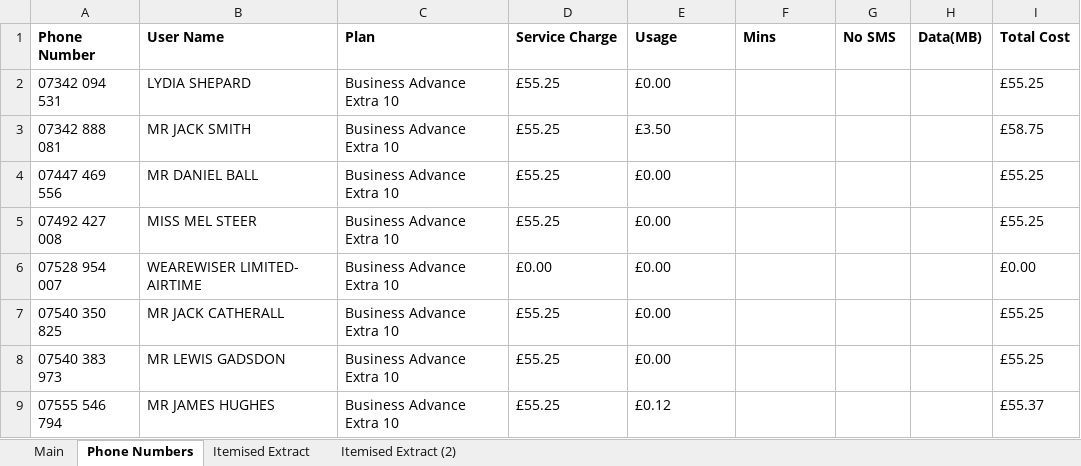
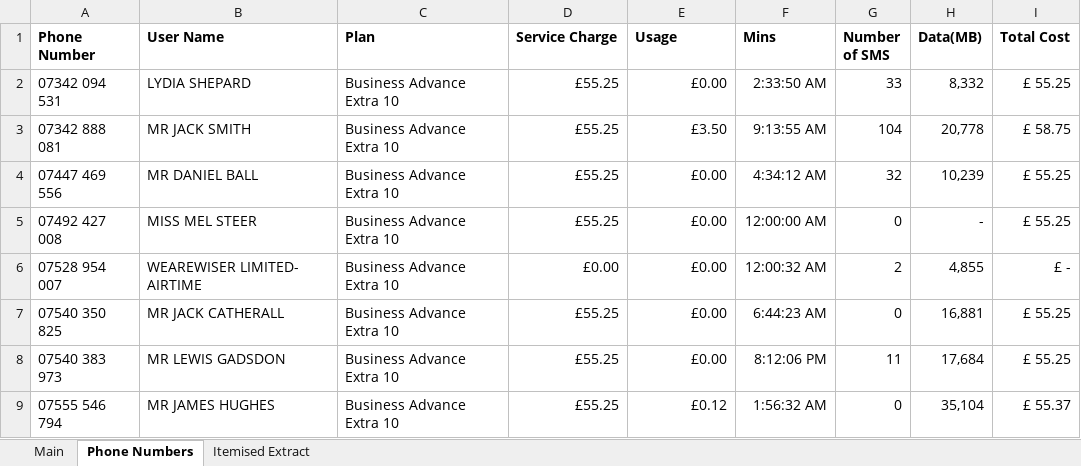
Before and after one commit to jules008/CtechConverter, an Excel workbook: Bill Extract.xlsx, sheet Phone Numbers, drawn as a sheet; only a part is shown; values as stored, in another font and other column widths than the file's, no borders; the diff covers the shown part only; the diff names each change by its address in the sheet, - before the commit and + after, or states it on an @@ line.

```diff
--- a/Bill Extract.xlsx (sheet Phone Numbers)
+++ b/Bill Extract.xlsx (sheet Phone Numbers)
-sheet tab: Itemised Extract (2)
-G1: No SMS
+G1: Number of SMS
-D2:E9 alignment: left
+D2:E9 alignment: right
-F2 (Mins): (empty)
+F2 (Mins): 2:33:50 AM
-G2 (Number of SMS): (empty)
+G2 (Number of SMS): 33
-H2 (Data(MB)): (empty)
+H2 (Data(MB)): 8,332
-I2 (Total Cost): £55.25
+I2 (Total Cost): £ 55.25
-F3 (Mins): (empty)
+F3 (Mins): 9:13:55 AM
-G3 (Number of SMS): (empty)
+G3 (Number of SMS): 104
-H3 (Data(MB)): (empty)
+H3 (Data(MB)): 20,778
-I3 (Total Cost): £58.75
+I3 (Total Cost): £ 58.75
-F4 (Mins): (empty)
+F4 (Mins): 4:34:12 AM
-G4 (Number of SMS): (empty)
+G4 (Number of SMS): 32
-H4 (Data(MB)): (empty)
+H4 (Data(MB)): 10,239
-I4:I5 (Total Cost): £55.25
+I4:I5 (Total Cost): £ 55.25
-F5 (Mins): (empty)
+F5 (Mins): 12:00:00 AM
-G5 (Number of SMS): (empty)
+G5 (Number of SMS): 0
-H5 (Data(MB)): (empty)
+H5 (Data(MB)): -
-F6 (Mins): (empty)
+F6 (Mins): 12:00:32 AM
-G6 (Number of SMS): (empty)
+G6 (Number of SMS): 2
-H6 (Data(MB)): (empty)
+H6 (Data(MB)): 4,855
-I6 (Total Cost): £0.00
+I6 (Total Cost): £ -
-F7 (Mins): (empty)
+F7 (Mins): 6:44:23 AM
-G7 (Number of SMS): (empty)
+G7 (Number of SMS): 0
-H7 (Data(MB)): (empty)
+H7 (Data(MB)): 16,881
-I7:I8 (Total Cost): £55.25
+I7:I8 (Total Cost): £ 55.25
-F8 (Mins): (empty)
+F8 (Mins): 8:12:06 PM
-G8 (Number of SMS): (empty)
+G8 (Number of SMS): 11
-H8 (Data(MB)): (empty)
+H8 (Data(MB)): 17,684
-F9 (Mins): (empty)
+F9 (Mins): 1:56:32 AM
-G9 (Number of SMS): (empty)
+G9 (Number of SMS): 0
-H9 (Data(MB)): (empty)
+H9 (Data(MB)): 35,104
-I9 (Total Cost): £55.37
+I9 (Total Cost): £ 55.37
```
Also changed, not shown: 112 edited cells and cell formats elsewhere in this sheet, 1 other file.
